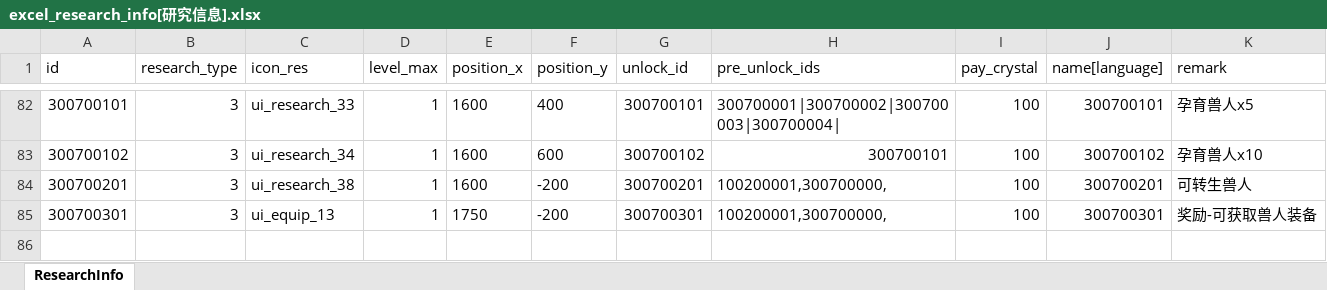
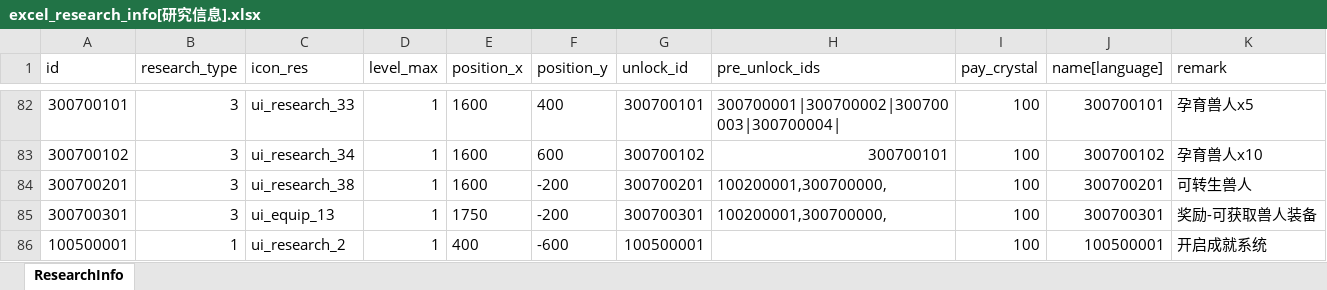
Before and after one commit to wobushiren79/DemonLordRoguelike, an Excel workbook: Demon Lord Roguelike/Assets/Data/Excel/excel_research_info[研究信息].xlsx, sheet ResearchInfo, drawn as a sheet; only a part is shown, gaps mark what is left out; values as stored, in another font and other column widths than the file's, no borders; the diff names each change by its address in the sheet, - before the commit and + after, or states it on an @@ line.

```diff
--- a/Demon Lord Roguelike/Assets/Data/Excel/excel_research_info[研究信息].xlsx (sheet ResearchInfo)
+++ b/Demon Lord Roguelike/Assets/Data/Excel/excel_research_info[研究信息].xlsx (sheet ResearchInfo)
+row 86: 100500001 | 1 | ui_research_2 | 1 | 400 | -600 | 100500001 |  | 100 | 100500001 | 开启成就系统
```
Also changed, not shown: Demon Lord Roguelike/Assets/Data/Excel/excel_unlock_info[解锁信息].xlsx, 13 other files.
